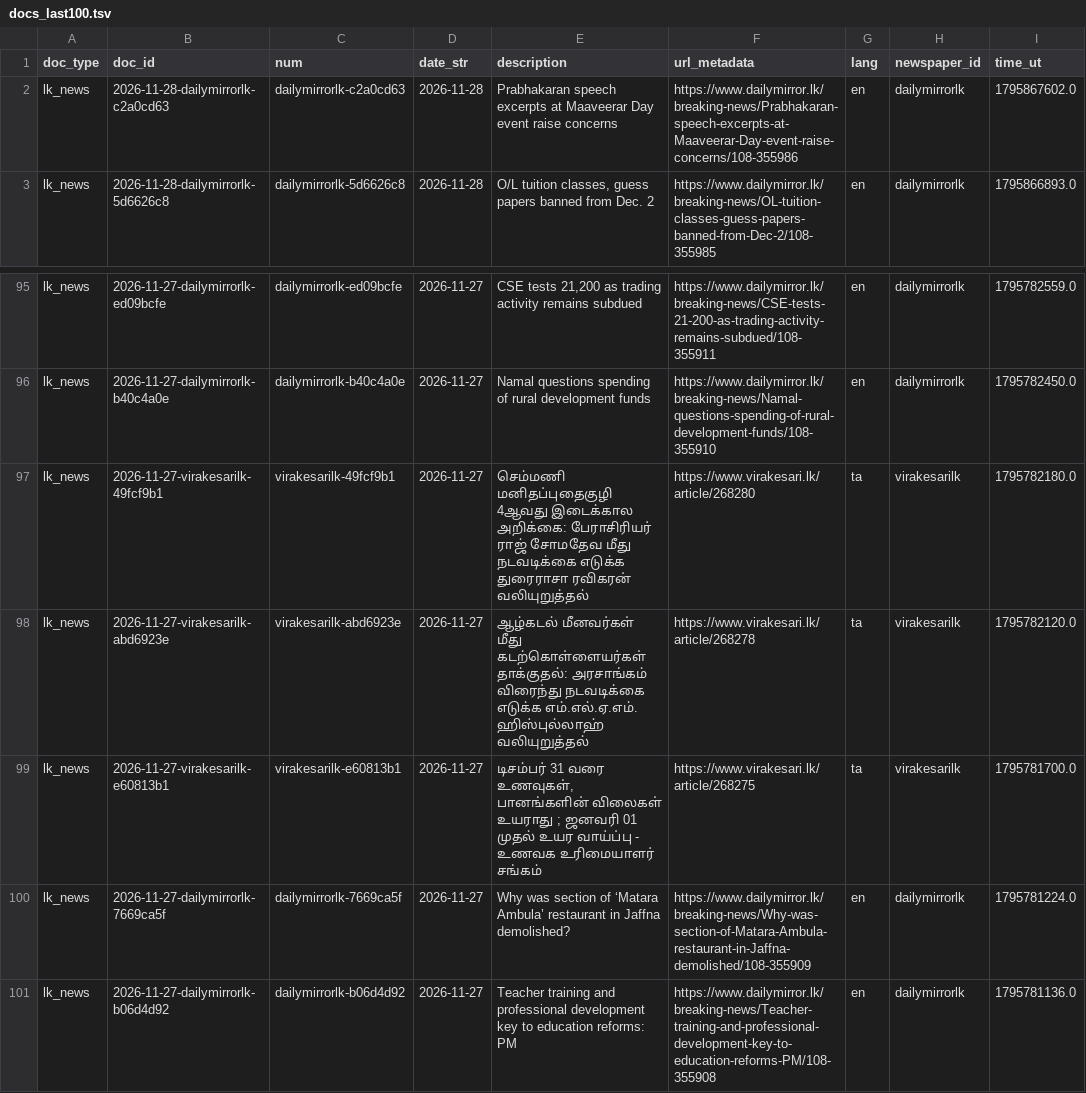
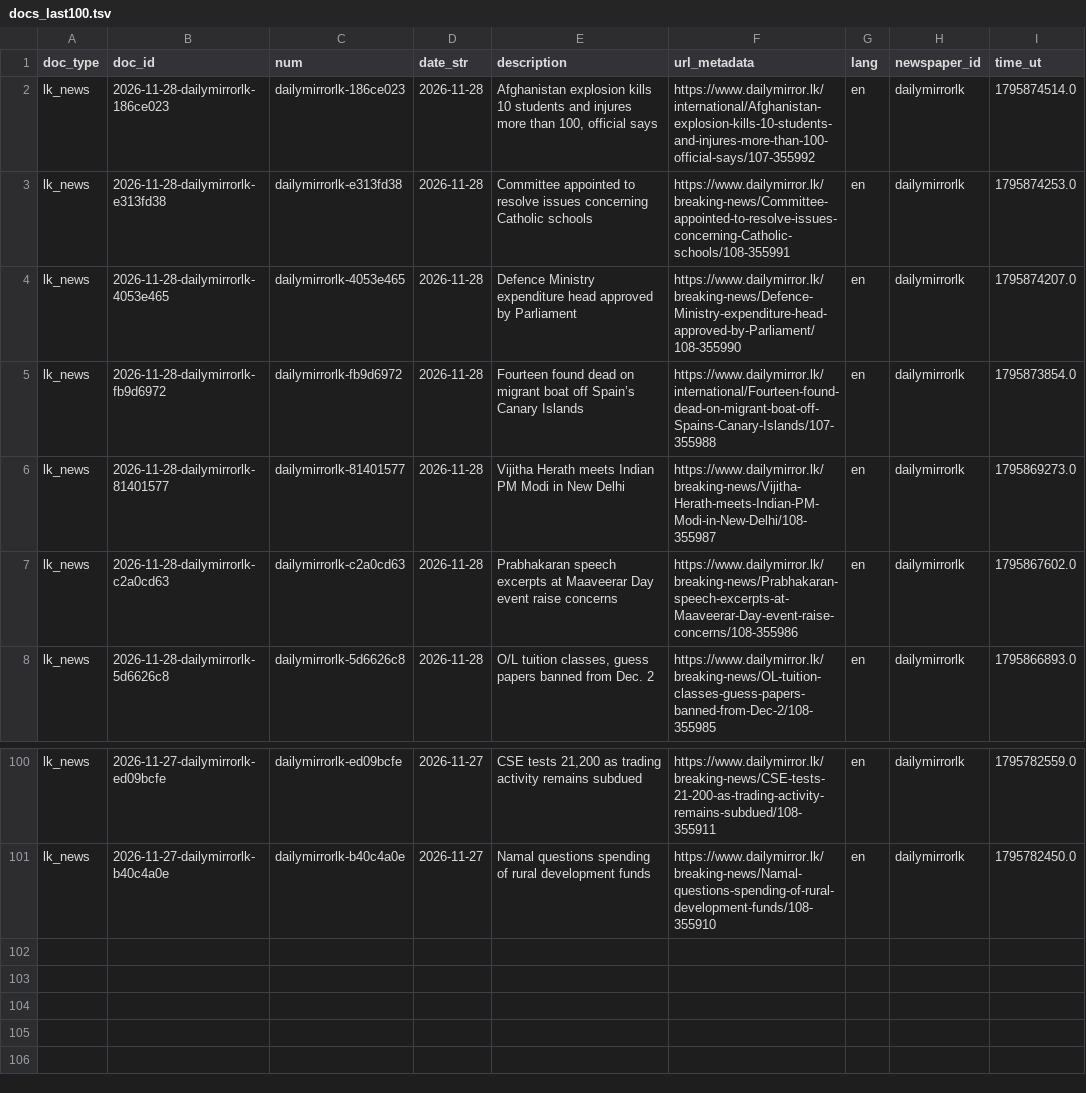
Before and after one commit to nuuuwan/lk_news, a TSV file: data/lk_news/docs_last100.tsv, drawn as a sheet; only a part is shown, gaps mark what is left out; removed rows and columns are numbered as before the commit, all else as after; the diff names each change by its address in the sheet, - before the commit and + after, or states it on an @@ line.

```diff
--- a/data/lk_news/docs_last100.tsv
+++ b/data/lk_news/docs_last100.tsv
+row 2: lk_news | 2026-11-28-dailymirrorlk-186ce023 | dailymirrorlk-186ce023 | 2026-11-28 | Afghanistan explosion kills 10 students and injures more than 100, official says | https://www.dailymirror.lk/international/Afghanistan-explosion-kills-10-students-and-injures-more-than-100-official-says/107-355992 | en | dailymirrorlk | 1795874514.0
+row 3: lk_news | 2026-11-28-dailymirrorlk-e313fd38 | dailymirrorlk-e313fd38 | 2026-11-28 | Committee appointed to resolve issues concerning Catholic schools | https://www.dailymirror.lk/breaking-news/Committee-appointed-to-resolve-issues-concerning-Catholic-schools/108-355991 | en | dailymirrorlk | 1795874253.0
+row 4: lk_news | 2026-11-28-dailymirrorlk-4053e465 | dailymirrorlk-4053e465 | 2026-11-28 | Defence Ministry expenditure head approved by Parliament | https://www.dailymirror.lk/breaking-news/Defence-Ministry-expenditure-head-approved-by-Parliament/108-355990 | en | dailymirrorlk | 1795874207.0
+row 5: lk_news | 2026-11-28-dailymirrorlk-fb9d6972 | dailymirrorlk-fb9d6972 | 2026-11-28 | Fourteen found dead on migrant boat off Spain’s Canary Islands | https://www.dailymirror.lk/international/Fourteen-found-dead-on-migrant-boat-off-Spains-Canary-Islands/107-355988 | en | dailymirrorlk | 1795873854.0
+row 6: lk_news | 2026-11-28-dailymirrorlk-81401577 | dailymirrorlk-81401577 | 2026-11-28 | Vijitha Herath meets Indian PM Modi in New Delhi | https://www.dailymirror.lk/breaking-news/Vijitha-Herath-meets-Indian-PM-Modi-in-New-Delhi/108-355987 | en | dailymirrorlk | 1795869273.0
-row 97: lk_news | 2026-11-27-virakesarilk-49fcf9b1 | virakesarilk-49fcf9b1 | 2026-11-27 | செம்மணி மனிதப்புதைகுழி 4ஆவது இடைக்கால அறிக்கை: பேராசிரியர் ராஜ் சோமதேவ மீது நடவடிக்கை எடுக்க துரைராசா ரவிகரன் வலியுறுத்தல் | https://www.virakesari.lk/article/268280 | ta | virakesarilk | 1795782180.0
-row 98: lk_news | 2026-11-27-virakesarilk-abd6923e | virakesarilk-abd6923e | 2026-11-27 | ஆழ்கடல் மீனவர்கள் மீது கடற்கொள்ளையர்கள் தாக்குதல்: அரசாங்கம் விரைந்து நடவடிக்கை எடுக்க எம்.எல்.ஏ.எம். ஹிஸ்புல்லாஹ் வலியுறுத்தல் | https://www.virakesari.lk/article/268278 | ta | virakesarilk | 1795782120.0
-row 99: lk_news | 2026-11-27-virakesarilk-e60813b1 | virakesarilk-e60813b1 | 2026-11-27 | டிசம்பர் 31 வரை உணவுகள், பானங்களின் விலைகள் உயராது ; ஜனவரி 01 முதல் உயர வாய்ப்பு - உணவக உரிமையாளர் சங்கம் | https://www.virakesari.lk/article/268275 | ta | virakesarilk | 1795781700.0
-row 100: lk_news | 2026-11-27-dailymirrorlk-7669ca5f | dailymirrorlk-7669ca5f | 2026-11-27 | Why was section of ‘Matara Ambula’ restaurant in Jaffna demolished? | https://www.dailymirror.lk/breaking-news/Why-was-section-of-Matara-Ambula-restaurant-in-Jaffna-demolished/108-355909 | en | dailymirrorlk | 1795781224.0
-row 101: lk_news | 2026-11-27-dailymirrorlk-b06d4d92 | dailymirrorlk-b06d4d92 | 2026-11-27 | Teacher training and professional development key to education reforms: PM | https://www.dailymirror.lk/breaking-news/Teacher-training-and-professional-development-key-to-education-reforms-PM/108-355908 | en | dailymirrorlk | 1795781136.0
```
Also changed, not shown: data/lk_news/docs_last1000.tsv, 17 other files.
